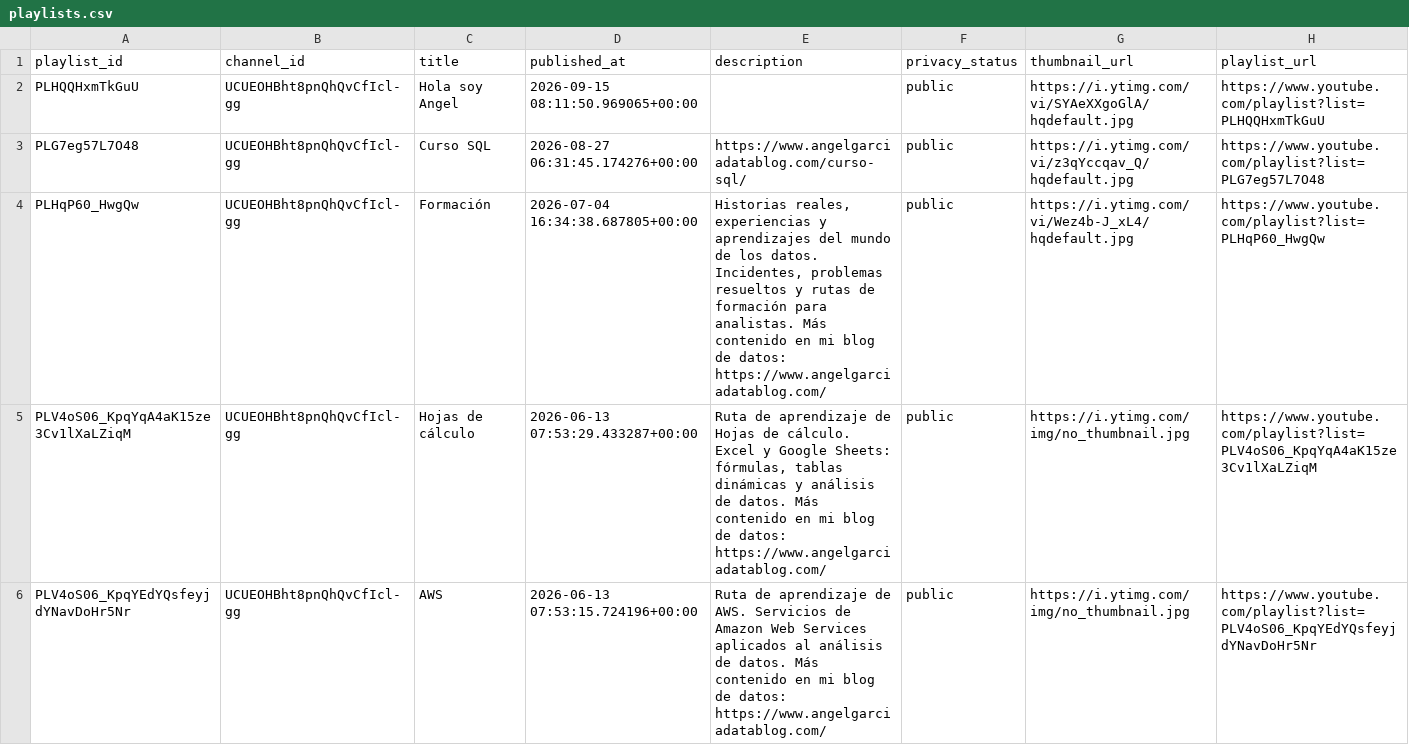
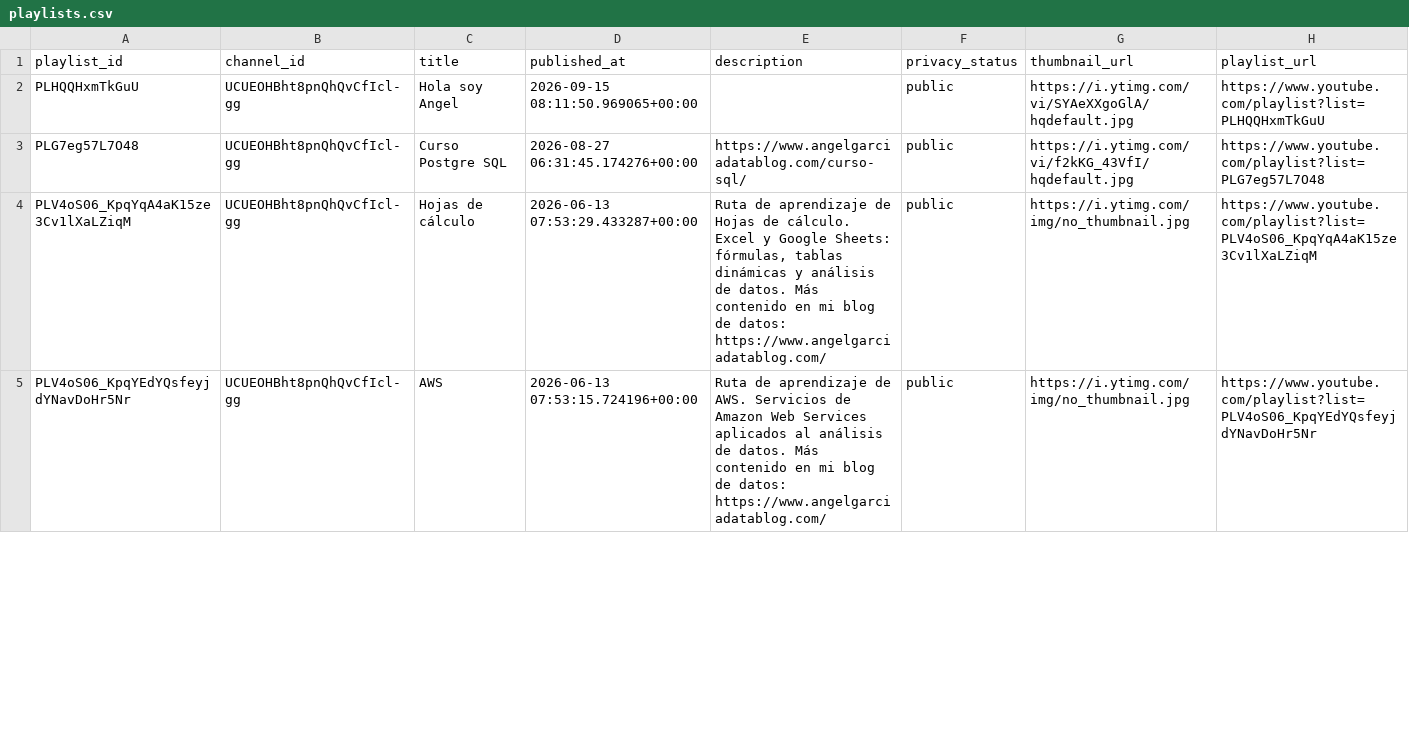
Before and after one commit to angelgarciadatablog/postgresql-youtube-dataset, a CSV file: csv/playlists.csv, drawn as a sheet; only a part is shown; the diff covers the shown part only.

```diff
--- a/csv/playlists.csv
+++ b/csv/playlists.csv
@@ -2,4 +2,3 @@ playlist_id,channel_id,title,published_at,description,privacy_status,thumbnail_u
 PLHQQHxmTkGuU,UCUEOHBht8pnQhQvCfIcl-gg,Hola soy Angel,2026-09-15 08:11:50.969065+00:00,,public,https://i.ytimg.com/vi/SYAeXXgoGlA/hqdefault.jpg,https://www.youtube.com/playlist?list=PLHQQHxmTkGuU
-PLG7eg57L7O48,UCUEOHBht8pnQhQvCfIcl-gg,Curso SQL,2026-08-27 06:31:45.174276+00:00,https://www.angelgarciadatablog.com/curso-sql/,public,https://i.ytimg.com/vi/z3qYccqav_Q/hqdefault.jpg,https://www.youtube.com/playlist?list=PLG7eg57L7O48
-PLHqP60_HwgQw,UCUEOHBht8pnQhQvCfIcl-gg,Formación,2026-07-04 16:34:38.687805+00:00,"Historias reales, experiencias y aprendizajes del mundo de los datos. Incidentes, problemas resueltos y rutas de formación para analistas. Más contenido en mi blog de datos: https://www.angelgarciadatablog.com/",public,https://i.ytimg.com/vi/Wez4b-J_xL4/hqdefault.jpg,https://www.youtube.com/playlist?list=PLHqP60_HwgQw
+PLG7eg57L7O48,UCUEOHBht8pnQhQvCfIcl-gg,Curso Postgre SQL,2026-08-27 06:31:45.174276+00:00,https://www.angelgarciadatablog.com/curso-sql/,public,https://i.ytimg.com/vi/f2kKG_43VfI/hqdefault.jpg,https://www.youtube.com/playlist?list=PLG7eg57L7O48
 PLV4oS06_KpqYqA4aK15ze3Cv1lXaLZiqM,UCUEOHBht8pnQhQvCfIcl-gg,Hojas de cálculo,2026-06-13 07:53:29.433287+00:00,"Ruta de aprendizaje de Hojas de cálculo. Excel y Google Sheets: fórmulas, tablas dinámicas y análisis de datos. Más contenido en mi blog de datos: https://www.angelgarciadatablog.com/",public,https://i.ytimg.com/img/no_thumbnail.jpg,https://www.youtube.com/playlist?list=PLV4oS06_KpqYqA4aK15ze3Cv1lXaLZiqM
```
Also changed, not shown: 2 edited cells elsewhere in this file, csv/channel_metrics.csv, csv/playlist_videos.csv, 3 other files.
